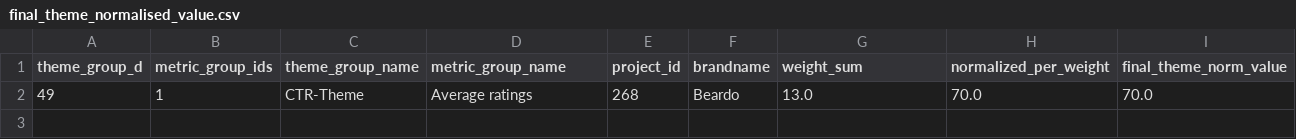
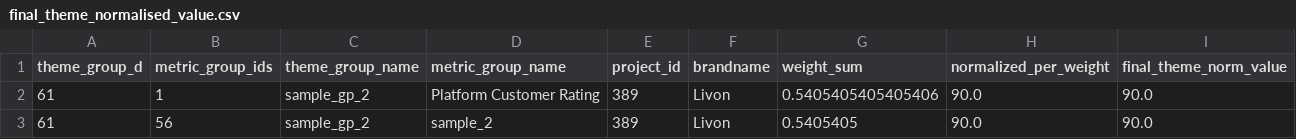
Before and after one commit to amitkie/dq-analytics-backend, a CSV file: final_theme_normalised_value.csv, drawn as a sheet.

```diff
--- a/final_theme_normalised_value.csv
+++ b/final_theme_normalised_value.csv
@@ -1,2 +1,3 @@
 theme_group_d,metric_group_ids,theme_group_name,metric_group_name,project_id,brandname,weight_sum,normalized_per_weight,final_theme_norm_value
-49,1,CTR-Theme,Average ratings,268,Beardo,13.0,70.0,70.0
+61,1,sample_gp_2,Platform Customer Rating,389,Livon,0.5405405405405406,90.0,90.0
+61,56,sample_gp_2,sample_2,389,Livon,0.5405405,90.0,90.0
```
Also changed, not shown: combined_data_metric.csv, 6 other files.
